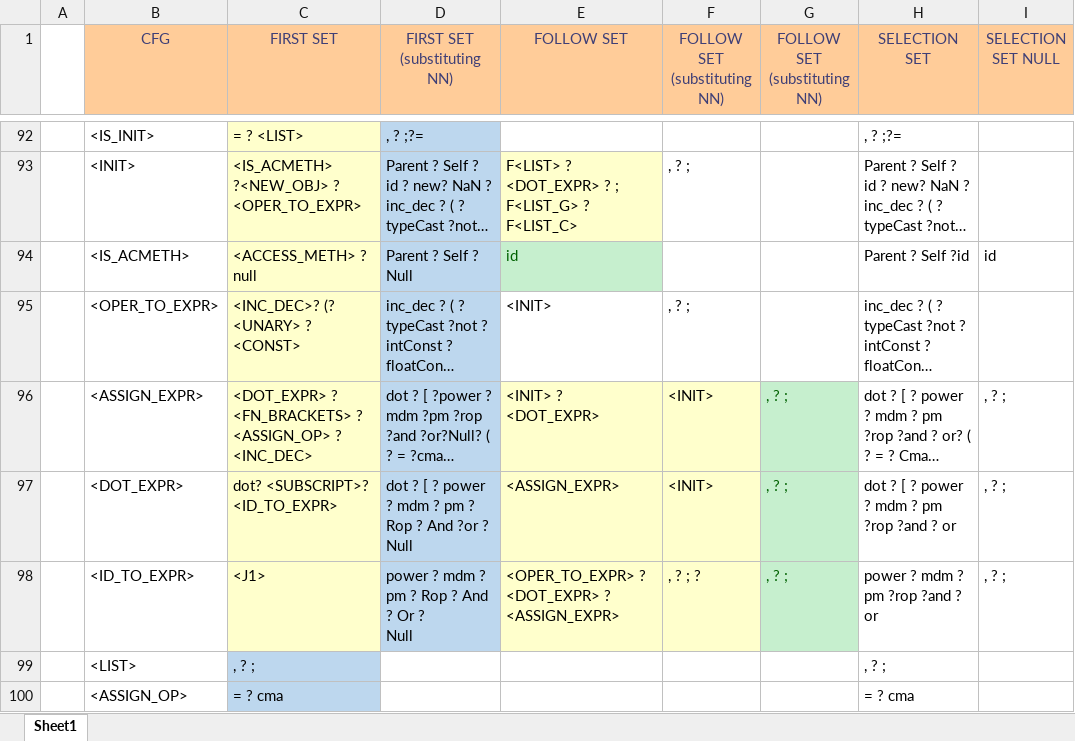
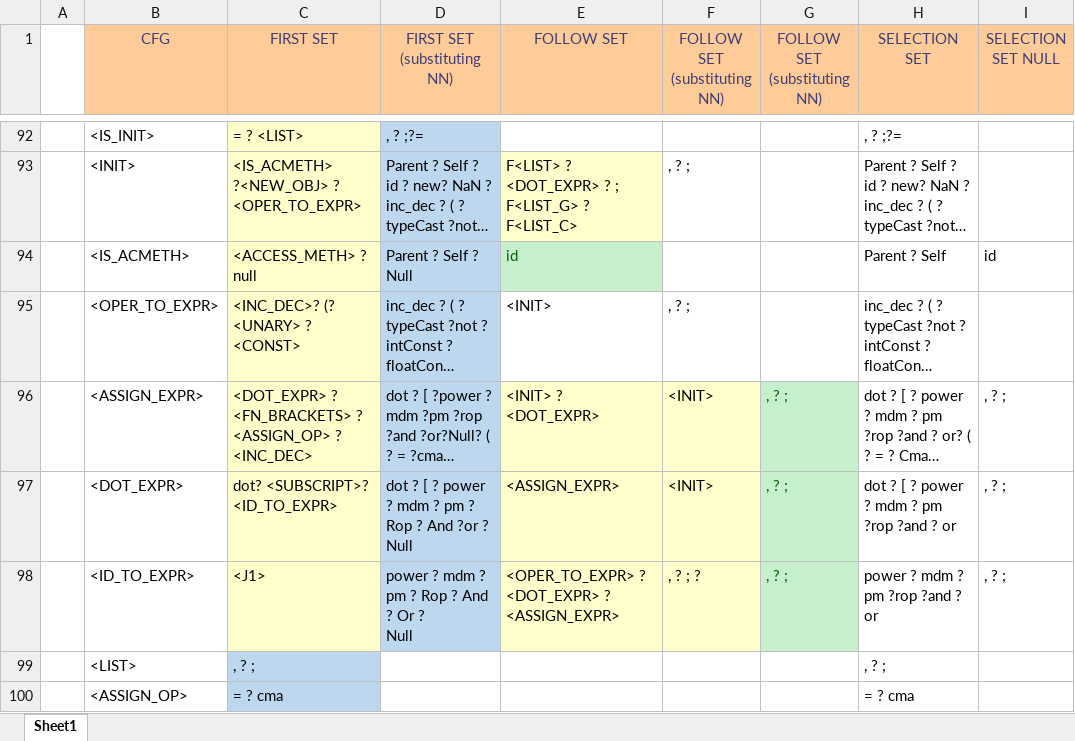
Before and after one commit to umar-anzar/Front-End-Compiler-Project, an Excel workbook: Mio Language Design/Syntax Analyze Phase/FirstFollowSelectionSet/firstFollowSelectionSet.xlsx, sheet Sheet1, drawn as a sheet; only a part is shown, gaps mark what is left out; long unchanged cells end in …; values as stored, in another font and other column widths than the file's, no borders; the diff names each change by its address in the sheet, - before the commit and + after, or states it on an @@ line.

```diff
--- a/Mio Language Design/Syntax Analyze Phase/FirstFollowSelectionSet/firstFollowSelectionSet.xlsx (sheet Sheet1)
+++ b/Mio Language Design/Syntax Analyze Phase/FirstFollowSelectionSet/firstFollowSelectionSet.xlsx (sheet Sheet1)
-H94 (SELECTION SET): Parent ? Self ?id
+H94 (SELECTION SET): Parent ? Self
```
Also changed, not shown: 4 other files.
